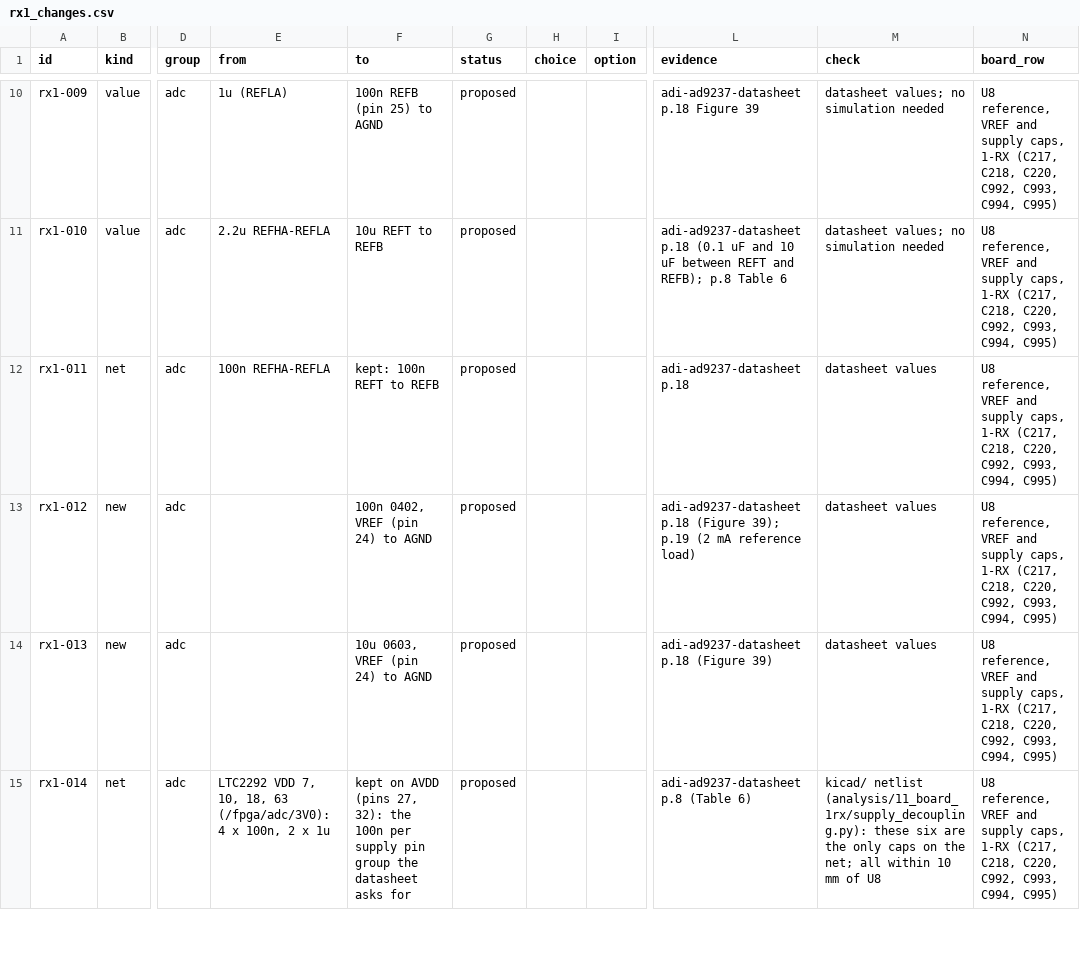
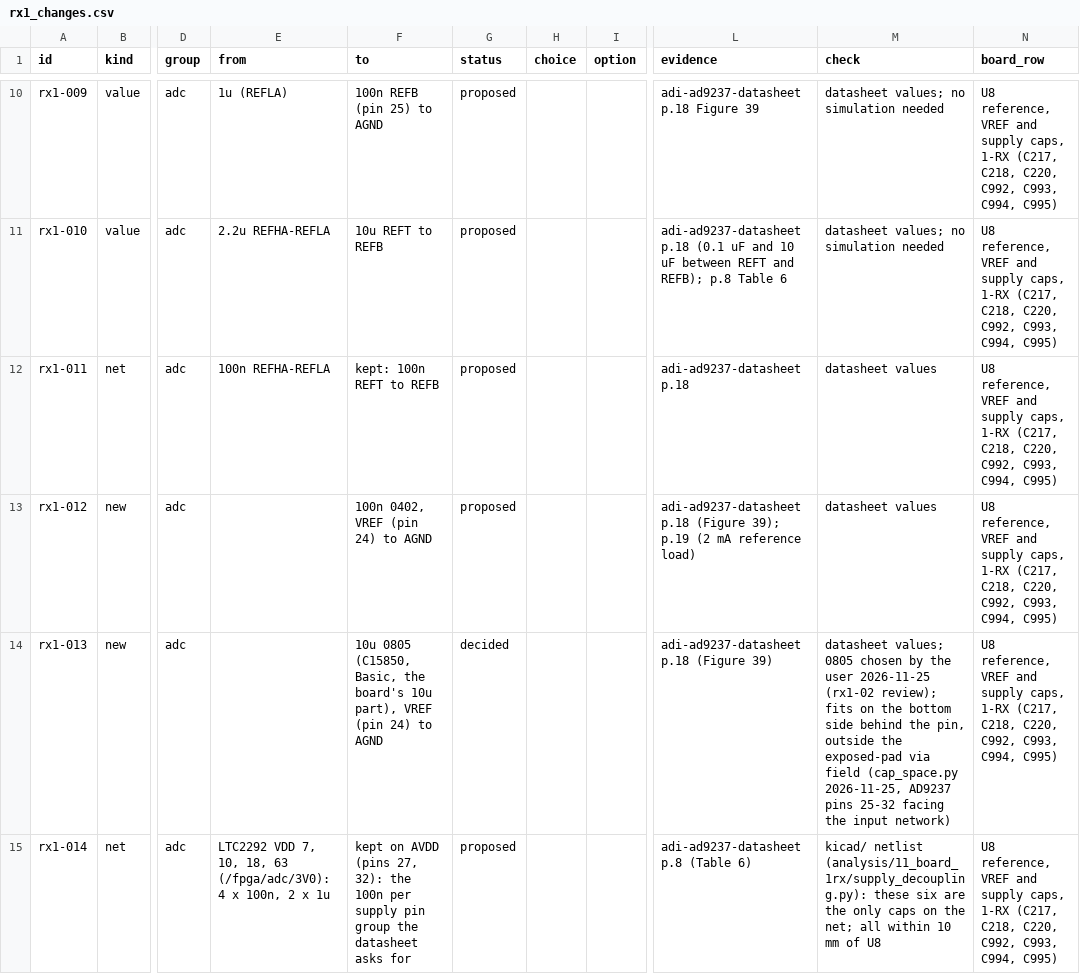
Before and after one commit to davidmhunt/fmcw3-ckflight, a CSV file: parts/rx1_changes.csv, drawn as a sheet; only a part is shown, gaps mark what is left out; the diff covers the shown part only; the diff names each change by its address in the sheet, - before the commit and + after, or states it on an @@ line.

```diff
--- a/parts/rx1_changes.csv
+++ b/parts/rx1_changes.csv
-F14 (to): 10u 0603, VREF (pin…
+F14 (to): 10u 0805 (C15850, Basic, the board's 10u part), VREF (pin…
-G14 (status): proposed
+G14 (status): decided
-M14 (check): datasheet values
+M14 (check): datasheet values; 0805 chosen by the user 2026-11-25 (rx1-02 review); fits on the bottom side behind the pin, outside the exposed-pad via field (cap_space.py 2026-11-25, AD9237 pins 25-32 facing the input network)
```
Also changed, not shown: 6 edited cells elsewhere in this file, 4 other files.
